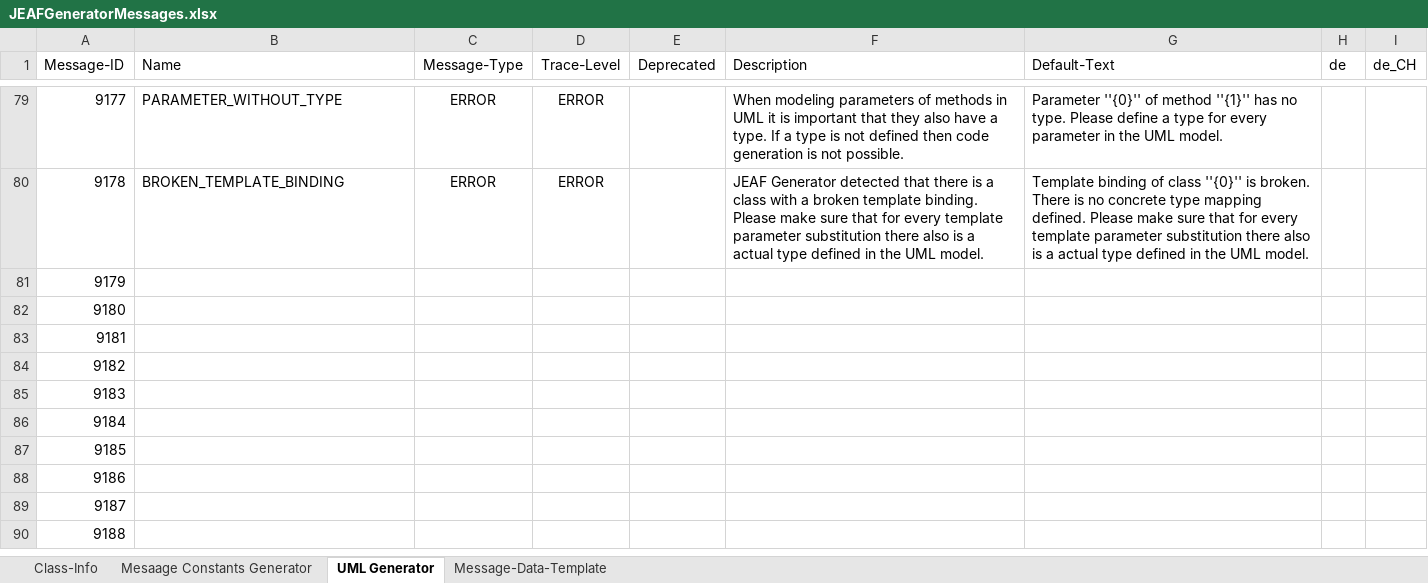
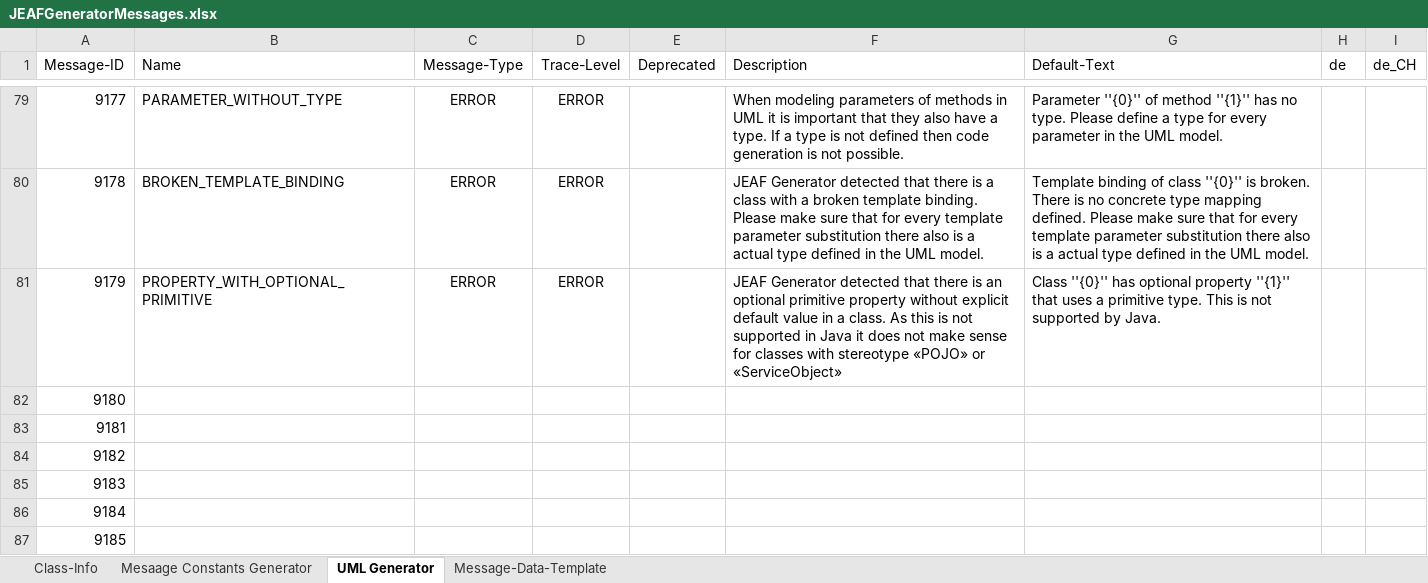
Before and after one commit to anaptecs/jeaf-generator-messages, an Excel workbook: jeaf-generator-messages/src/main/resources/JEAFGeneratorMessages.xlsx, sheet UML Generator, drawn as a sheet; only a part is shown, gaps mark what is left out; the shorter side is filled out with more unchanged rows; values as stored, in another font and other column widths than the file's, no borders; table styles not drawn; the diff names each change by its address in the sheet, - before the commit and + after, or states it on an @@ line.

Commit message:
Updated error messages for #8

```diff
--- a/jeaf-generator-messages/src/main/resources/JEAFGeneratorMessages.xlsx (sheet UML Generator)
+++ b/jeaf-generator-messages/src/main/resources/JEAFGeneratorMessages.xlsx (sheet UML Generator)
-B81 (Name): (empty)
+B81 (Name): PROPERTY_WITH_OPTIONAL_PRIMITIVE
-C81 (Message-Type): (empty)
+C81 (Message-Type): ERROR
-D81 (Trace-Level): (empty)
+D81 (Trace-Level): ERROR
-F81 (Description): (empty)
+F81 (Description): JEAF Generator detected that there is an optional primitive property without explicit default value in a class. As this is not supported in Java it does not make sense for classes with stereotype «POJO» or «ServiceObject»
-G81 (Default-Text): (empty)
+G81 (Default-Text): Class ''{0}'' has optional property ''{1}'' that uses a primitive type. This is not supported by Java.
```
Also changed, not shown: 2 other files.
